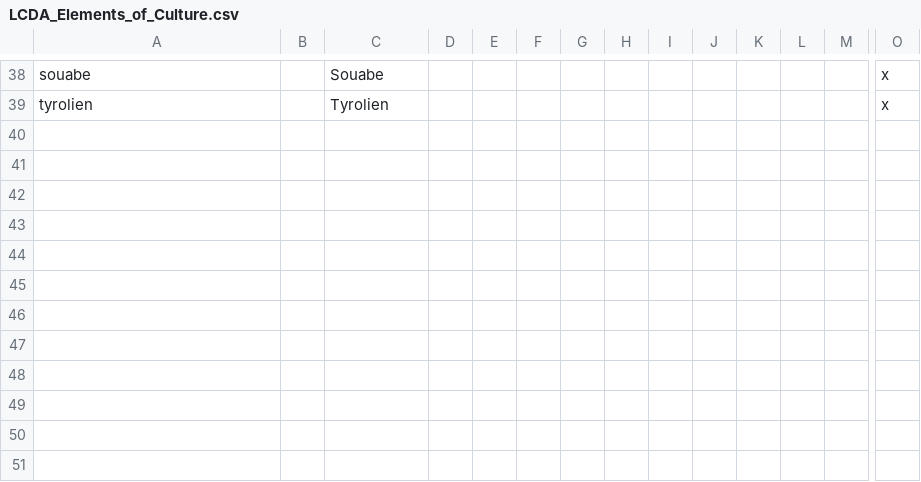
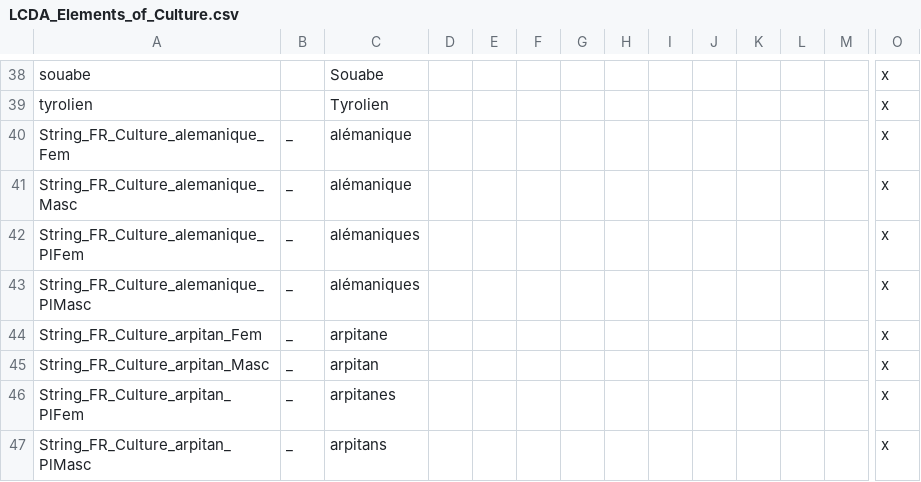
Before and after one commit to ArkoG/LCDA, a CSV file: LCDA/localisation/LCDA_Elements_of_Culture.csv, drawn as a sheet; only a part is shown, gaps mark what is left out; rows hold the shown columns only; the diff names each change by its address in the sheet, - before the commit and + after, or states it on an @@ line.

Commit message:
custom loc for some cultures

```diff
--- a/LCDA/localisation/LCDA_Elements_of_Culture.csv
+++ b/LCDA/localisation/LCDA_Elements_of_Culture.csv
+row 40: String_FR_Culture_alemanique_Fem | _ | alémanique |  |  |  |  |  |  |  |  |  |  | x
+row 41: String_FR_Culture_alemanique_Masc | _ | alémanique |  |  |  |  |  |  |  |  |  |  | x
+row 42: String_FR_Culture_alemanique_PlFem | _ | alémaniques |  |  |  |  |  |  |  |  |  |  | x
+row 43: String_FR_Culture_alemanique_PlMasc | _ | alémaniques |  |  |  |  |  |  |  |  |  |  | x
+row 44: String_FR_Culture_arpitan_Fem | _ | arpitane |  |  |  |  |  |  |  |  |  |  | x
+row 45: String_FR_Culture_arpitan_Masc | _ | arpitan |  |  |  |  |  |  |  |  |  |  | x
+row 46: String_FR_Culture_arpitan_PlFem | _ | arpitanes |  |  |  |  |  |  |  |  |  |  | x
+row 47: String_FR_Culture_arpitan_PlMasc | _ | arpitans |  |  |  |  |  |  |  |  |  |  | x
```
